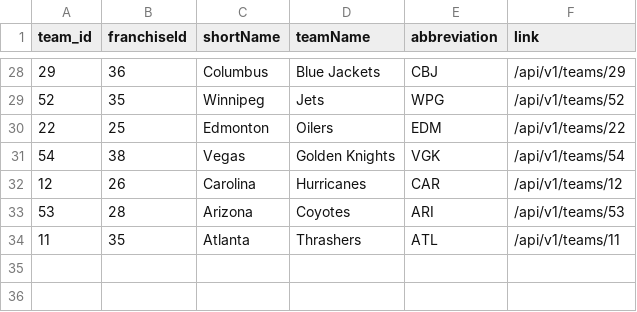
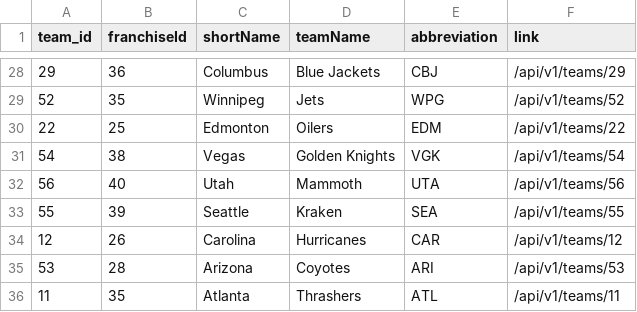
Before and after one commit to egeiran/NHL-ML-Prediction-Model, a CSV file: NHL/data/team_info.csv, drawn as a sheet; only a part is shown, gaps mark what is left out.

```diff
--- a/NHL/data/team_info.csv
+++ b/NHL/data/team_info.csv
@@ -31,2 +31,4 @@
 "54","38","Vegas","Golden Knights","VGK","/api/v1/teams/54"
+"56","40","Utah","Mammoth","UTA","/api/v1/teams/56"
+"55","39","Seattle","Kraken","SEA","/api/v1/teams/55"
 "12","26","Carolina","Hurricanes","CAR","/api/v1/teams/12"
```
Also changed, not shown: NHL/data/bet_history.csv, 11 other files.
